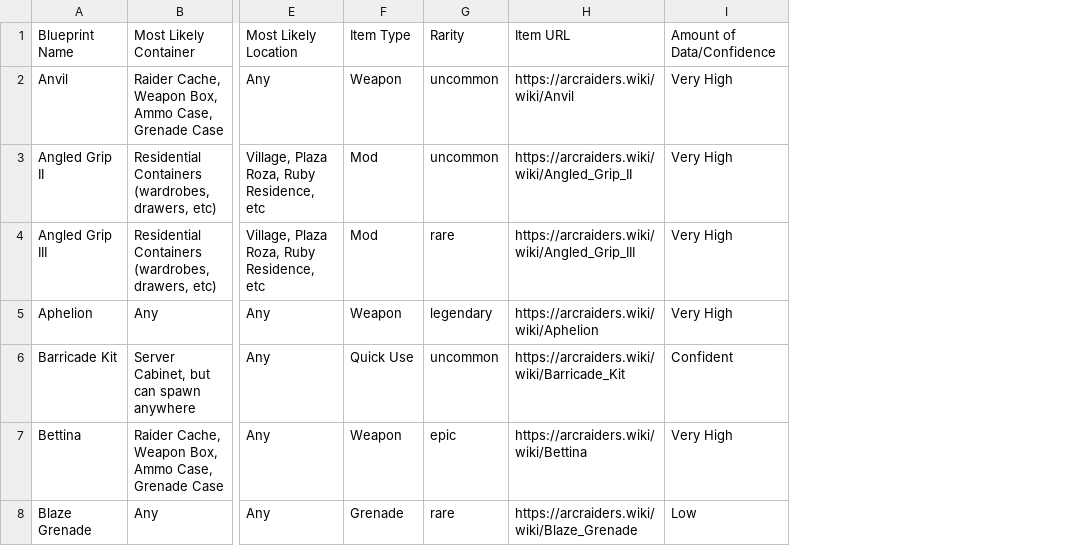
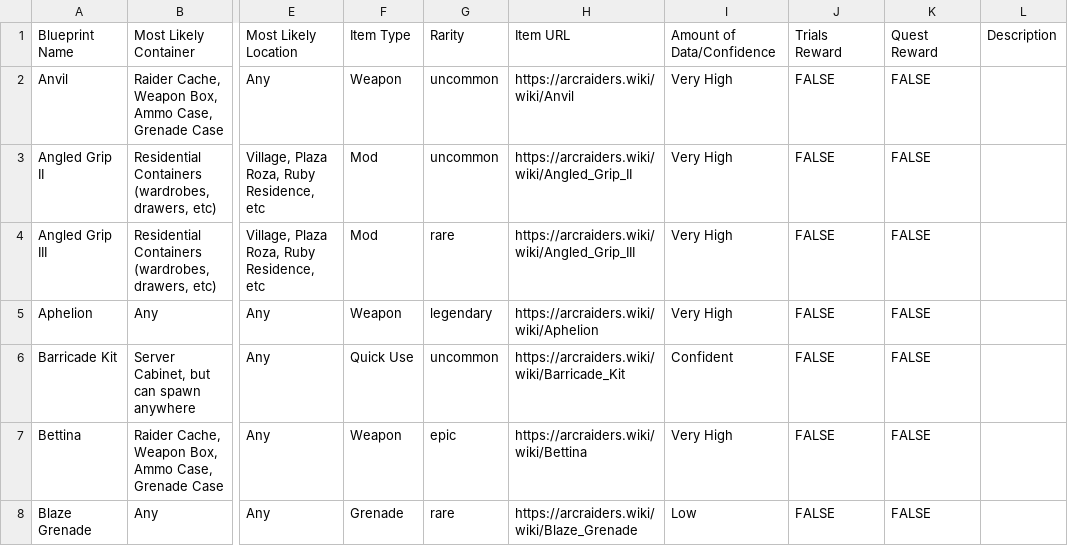
Before and after one commit to COLDDOORNOB/ArcBlueprintTracker, a CSV file: public/data.csv, drawn as a sheet; only a part is shown, gaps mark what is left out; the diff covers the shown part only; the diff names each change by its address in the sheet, - before the commit and + after, or states it on an @@ line.

Commit message:
feat: add trials/quest rewards, description field, and automation script

```diff
--- a/public/data.csv
+++ b/public/data.csv
+column J, rows 1-8: Trials Reward | FALSE | FALSE | FALSE | FALSE | FALSE | FALSE | FALSE
+column K, rows 1-8: Quest Reward | FALSE | FALSE | FALSE | FALSE | FALSE | FALSE | FALSE
+column L, row 1: Description
```
Also changed, not shown: 14 edited cells elsewhere in this file, 5 other files.
